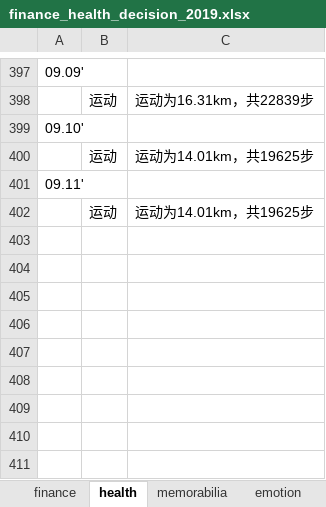
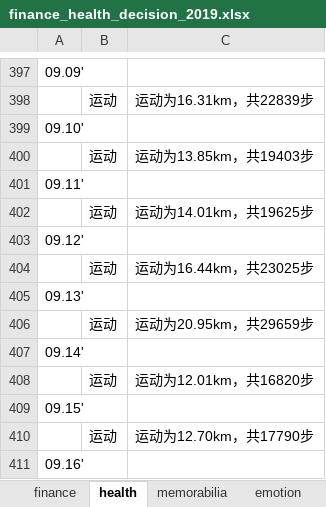
Before and after one commit to ilvcr/planandlife, an Excel workbook: 2019/finance_health_decision_2019.xlsx, sheet health, drawn as a sheet; only a part is shown, gaps mark what is left out; values as stored, in another font and other column widths than the file's, no borders; the diff names each change by its address in the sheet, - before the commit and + after, or states it on an @@ line.

```diff
--- a/2019/finance_health_decision_2019.xlsx (sheet health)
+++ b/2019/finance_health_decision_2019.xlsx (sheet health)
-C400: 运动为14.01km，共19625步
+C400: 运动为13.85km，共19403步
+row 403: 09.12'
+row 404:  | 运动 | 运动为16.44km，共23025步
+row 405: 09.13'
+row 406:  | 运动 | 运动为20.95km，共29659步
+row 407: 09.14'
+row 408:  | 运动 | 运动为12.01km，共16820步
+row 409: 09.15'
+row 410:  | 运动 | 运动为12.70km，共17790步
+row 411: 09.16'
```
Also changed, not shown: sheet finance, sheet memorabilia, sheet emotion, 1 other file.
